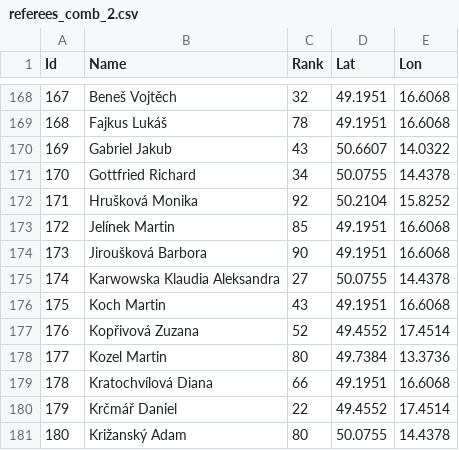
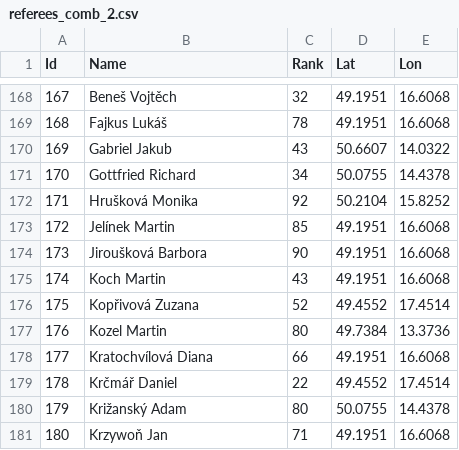
Before and after one commit to bigibos/Diplomka-DEMO, a CSV file: Diplomka/referees_comb_2.csv, drawn as a sheet; only a part is shown, gaps mark what is left out; the shorter side is filled out with more unchanged rows; removed rows and columns are numbered as before the commit, all else as after; the diff names each change by its address in the sheet, - before the commit and + after, or states it on an @@ line.

```diff
--- a/Diplomka/referees_comb_2.csv
+++ b/Diplomka/referees_comb_2.csv
-row 175: 174 | Karwowska Klaudia Aleksandra | 27 | 50.0755 | 14.4378
@@ column A (Id) renumbered from row 175 down @@
```
Also changed, not shown: Diplomka/result.csv, Diplomka/resultHC.csv, 8 other files.
